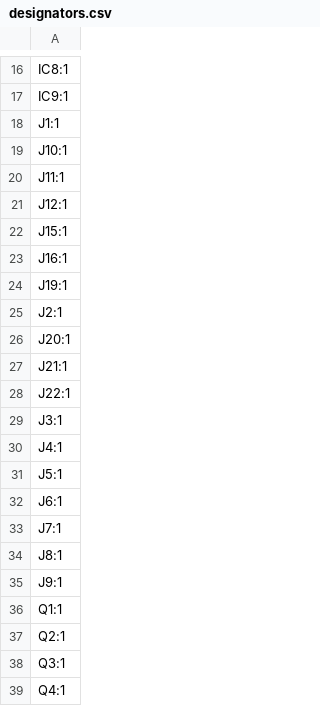
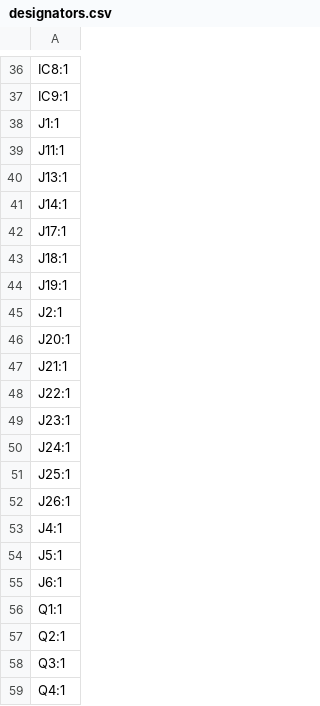
Before and after one commit to TheEinfachFelix/GameMaster, a CSV file: Hardware/Buzzer Box/production/designators.csv, drawn as a sheet; only a part is shown, gaps mark what is left out; the diff covers the shown part only.

```diff
--- a/Hardware/Buzzer Box/production/designators.csv
+++ b/Hardware/Buzzer Box/production/designators.csv
@@ -18,7 +38,7 @@ IC9:1
 J1:1
-J10:1
 J11:1
-J12:1
-J15:1
-J16:1
+J13:1
+J14:1
+J17:1
+J18:1
 J19:1
@@ -28,3 +48,6 @@ J21:1
 J22:1
-J3:1
+J23:1
+J24:1
+J25:1
+J26:1
 J4:1
@@ -32,5 +55,2 @@ J5:1
 J6:1
-J7:1
-J8:1
-J9:1
 Q1:1
```
Also changed, not shown: 20 added rows elsewhere in this file, Hardware/Buzzer Box/production/bom.csv, Hardware/Buzzer Box/production/positions.csv, 23 other files.
